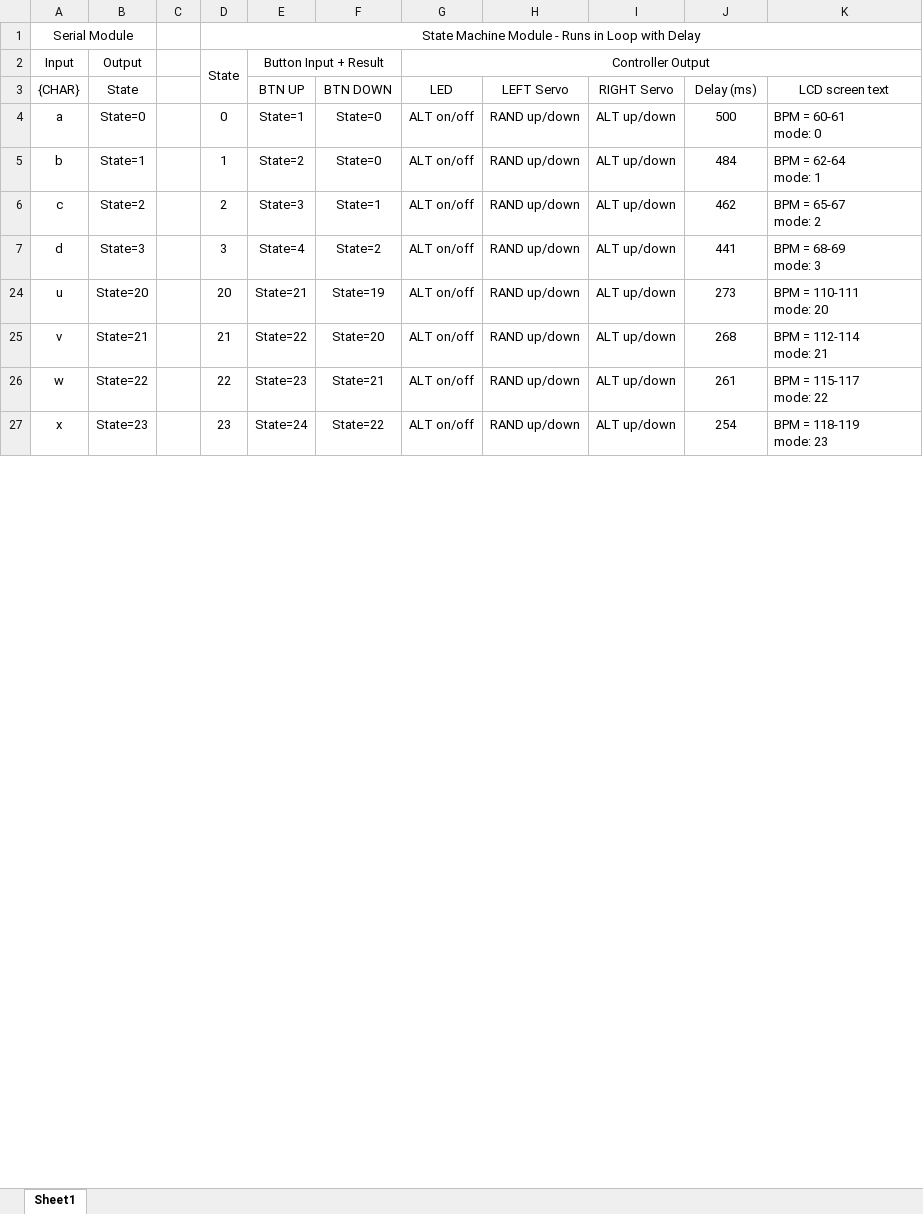
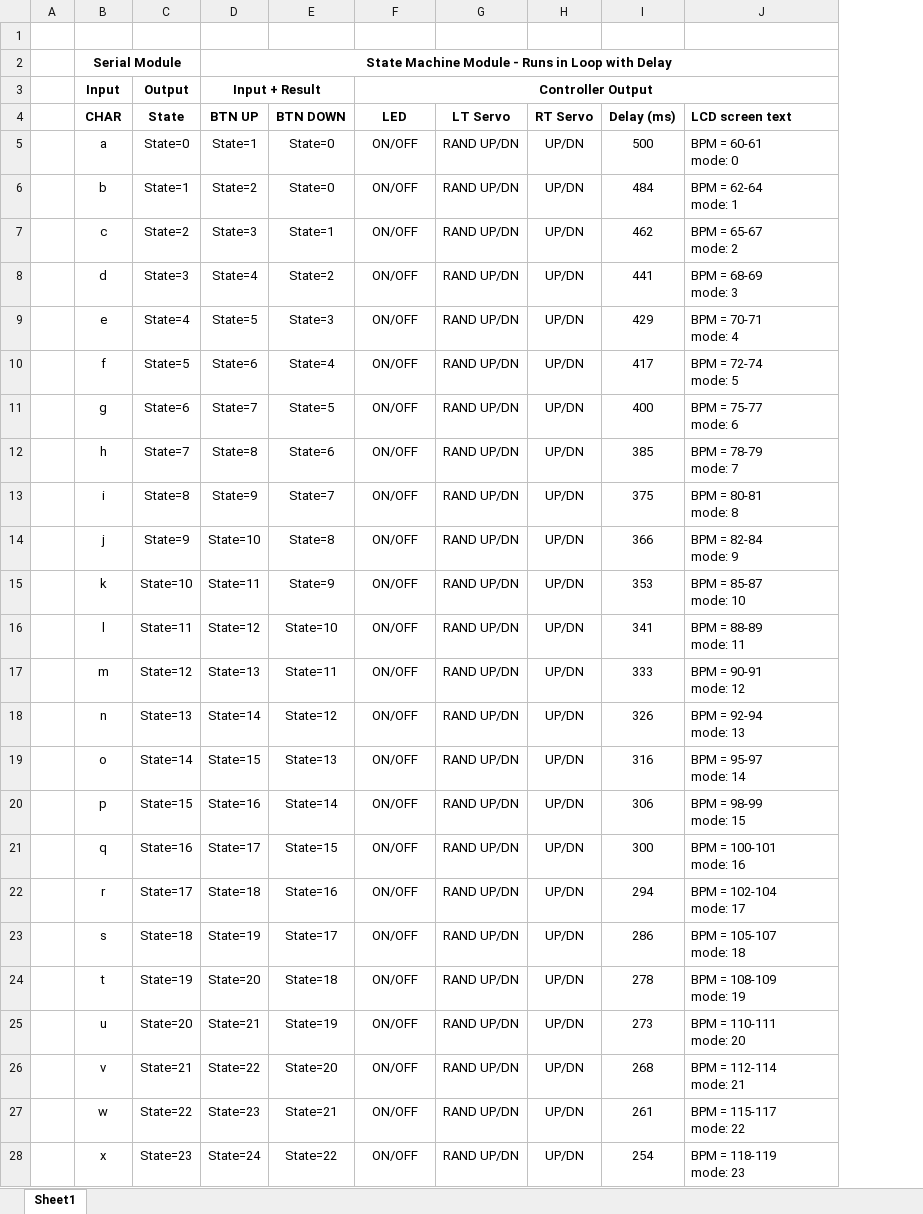
Before and after one commit to MichaelEngstrom/drumming-robot-masters-thesis, an Excel workbook: figures and tables/RobotControllerSystem.xlsx, sheet Sheet1, drawn as a sheet; only a part is shown; values as stored, in another font and other column widths than the file's, no borders; removed rows and columns are numbered as before the commit, all else as after; ↵ is a line break in a cell; the diff covers the shown part only; the diff names each change by its address in the sheet, - before the commit and + after, or states it on an @@ line.

Commit message:
Final Word and PDF
Some final page shifting for formatting. Couple of images reworked for
width, Excel redone for one.. PDF created.

```diff
--- a/figures and tables/RobotControllerSystem.xlsx (sheet Sheet1)
+++ b/figures and tables/RobotControllerSystem.xlsx (sheet Sheet1)
+column A, empty
-column C, empty
-column D, rows 1-27: State Machine Module - Runs in Loop with Delay | State |  | 0 | 1 | 2 | 3 | 20 | 21 | 22 | 23
-column H (LEFT Servo), rows 4-27: all RAND up/down
-column I (RIGHT Servo), rows 4-27: all ALT up/down
+column G (LT Servo), rows 5-8: all RAND UP/DN; rows 25-28: all RAND UP/DN
+column H (RT Servo), rows 5-8: all UP/DN; rows 25-28: all UP/DN
+row 1: (empty)
-B2 bold: off
+B2 bold: on
-D2 (BTN UP): (empty)
+D2 (BTN UP): State Machine Module - Runs in Loop with Delay
+D2:J2 merged
-B3:C4 bold: off
+B3:C4 bold: on
-D3 (BTN UP): Button Input + Result
+D3 (BTN UP): Input + Result
-D3 bold: off
+D3 bold: on
-F3 bold: off
+F3 bold: on
-B4: {CHAR}
+B4: CHAR
-D4:F4 bold: off
+D4:F4 bold: on
-I4:J4 bold: off
+I4:J4 bold: on
-J4 alignment: center
+J4 alignment: left
-F5:F8 (LED): ALT on/off
+F5:F8 (LED): ON/OFF
+row 9:  | e | State=4 | State=5 | State=3 | ON/OFF | RAND UP/DN | UP/DN | 429 | BPM = 70-71 ↵ mode: 4
+row 10:  | f | State=5 | State=6 | State=4 | ON/OFF | RAND UP/DN | UP/DN | 417 | BPM = 72-74 ↵ mode: 5
+row 11:  | g | State=6 | State=7 | State=5 | ON/OFF | RAND UP/DN | UP/DN | 400 | BPM = 75-77 ↵ mode: 6
+row 12:  | h | State=7 | State=8 | State=6 | ON/OFF | RAND UP/DN | UP/DN | 385 | BPM = 78-79 ↵ mode: 7
+row 13:  | i | State=8 | State=9 | State=7 | ON/OFF | RAND UP/DN | UP/DN | 375 | BPM = 80-81 ↵ mode: 8
+row 14:  | j | State=9 | State=10 | State=8 | ON/OFF | RAND UP/DN | UP/DN | 366 | BPM = 82-84 ↵ mode: 9
+row 15:  | k | State=10 | State=11 | State=9 | ON/OFF | RAND UP/DN | UP/DN | 353 | BPM = 85-87 ↵ mode: 10
+row 16:  | l | State=11 | State=12 | State=10 | ON/OFF | RAND UP/DN | UP/DN | 341 | BPM = 88-89 ↵ mode: 11
+row 17:  | m | State=12 | State=13 | State=11 | ON/OFF | RAND UP/DN | UP/DN | 333 | BPM = 90-91 ↵ mode: 12
+row 18:  | n | State=13 | State=14 | State=12 | ON/OFF | RAND UP/DN | UP/DN | 326 | BPM = 92-94 ↵ mode: 13
+row 19:  | o | State=14 | State=15 | State=13 | ON/OFF | RAND UP/DN | UP/DN | 316 | BPM = 95-97 ↵ mode: 14
+row 20:  | p | State=15 | State=16 | State=14 | ON/OFF | RAND UP/DN | UP/DN | 306 | BPM = 98-99 ↵ mode: 15
+row 21:  | q | State=16 | State=17 | State=15 | ON/OFF | RAND UP/DN | UP/DN | 300 | BPM = 100-101 ↵ mode: 16
+row 22:  | r | State=17 | State=18 | State=16 | ON/OFF | RAND UP/DN | UP/DN | 294 | BPM = 102-104 ↵ mode: 17
+row 23:  | s | State=18 | State=19 | State=17 | ON/OFF | RAND UP/DN | UP/DN | 286 | BPM = 105-107 ↵ mode: 18
+row 24:  | t | State=19 | State=20 | State=18 | ON/OFF | RAND UP/DN | UP/DN | 278 | BPM = 108-109 ↵ mode: 19
-F25:F28 (LED): ALT on/off
+F25:F28 (LED): ON/OFF
```
Also changed, not shown: 1 edited cell elsewhere in this sheet, hidden cells, 3 other files.
